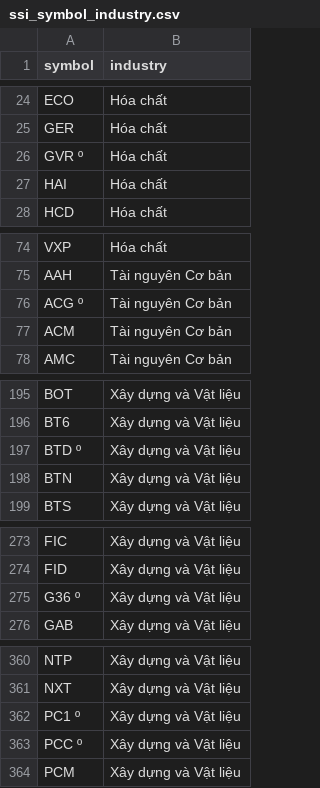
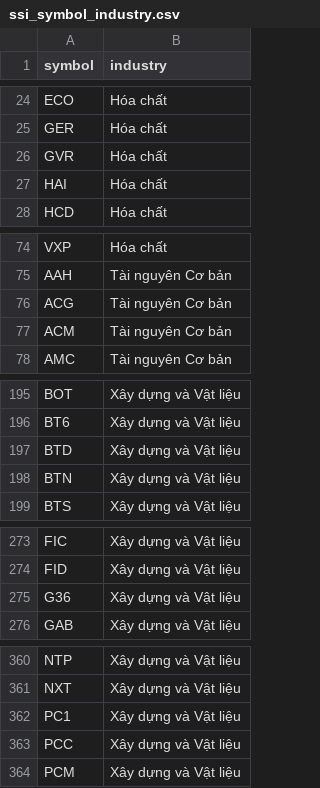
Before and after one commit to KhoiTran1999/telegram_stock_bot, a CSV file: ssi_symbol_industry.csv, drawn as a sheet; only a part is shown, gaps mark what is left out; the diff covers the shown part only.

Commit message:
🔍 Cập nhật /screener_value: thêm lọc HOSE/HNX từ ssi_symbols_floor.csv, thanh khoản ≥50 tỷ, tổng tài sản ≥5000 tỷ

```diff
--- a/ssi_symbol_industry.csv
+++ b/ssi_symbol_industry.csv
@@ -25,3 +25,3 @@ ECO,Hóa chất
 GER,Hóa chất
-GVR º,Hóa chất
+GVR,Hóa chất
 HAI,Hóa chất
@@ -75,3 +75,3 @@ VXP,Hóa chất
 AAH,Tài nguyên Cơ bản
-ACG º,Tài nguyên Cơ bản
+ACG,Tài nguyên Cơ bản
 ACM,Tài nguyên Cơ bản
@@ -196,3 +196,3 @@ BOT,Xây dựng và Vật liệu
 BT6,Xây dựng và Vật liệu
-BTD º,Xây dựng và Vật liệu
+BTD,Xây dựng và Vật liệu
 BTN,Xây dựng và Vật liệu
@@ -274,3 +274,3 @@ FIC,Xây dựng và Vật liệu
 FID,Xây dựng và Vật liệu
-G36 º,Xây dựng và Vật liệu
+G36,Xây dựng và Vật liệu
 GAB,Xây dựng và Vật liệu
@@ -361,4 +361,4 @@ NTP,Xây dựng và Vật liệu
 NXT,Xây dựng và Vật liệu
-PC1 º,Xây dựng và Vật liệu
-PCC º,Xây dựng và Vật liệu
+PC1,Xây dựng và Vật liệu
+PCC,Xây dựng và Vật liệu
 PCM,Xây dựng và Vật liệu
```
Also changed, not shown: 13 edited cells elsewhere in this file, 4 other files.
